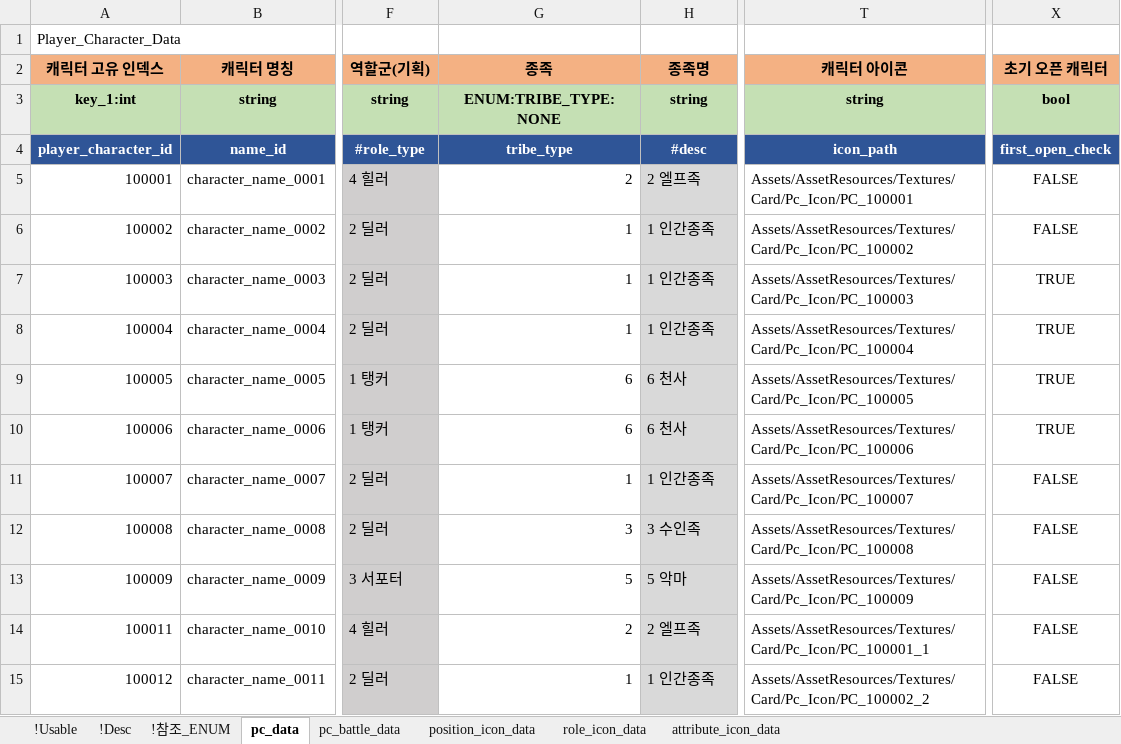
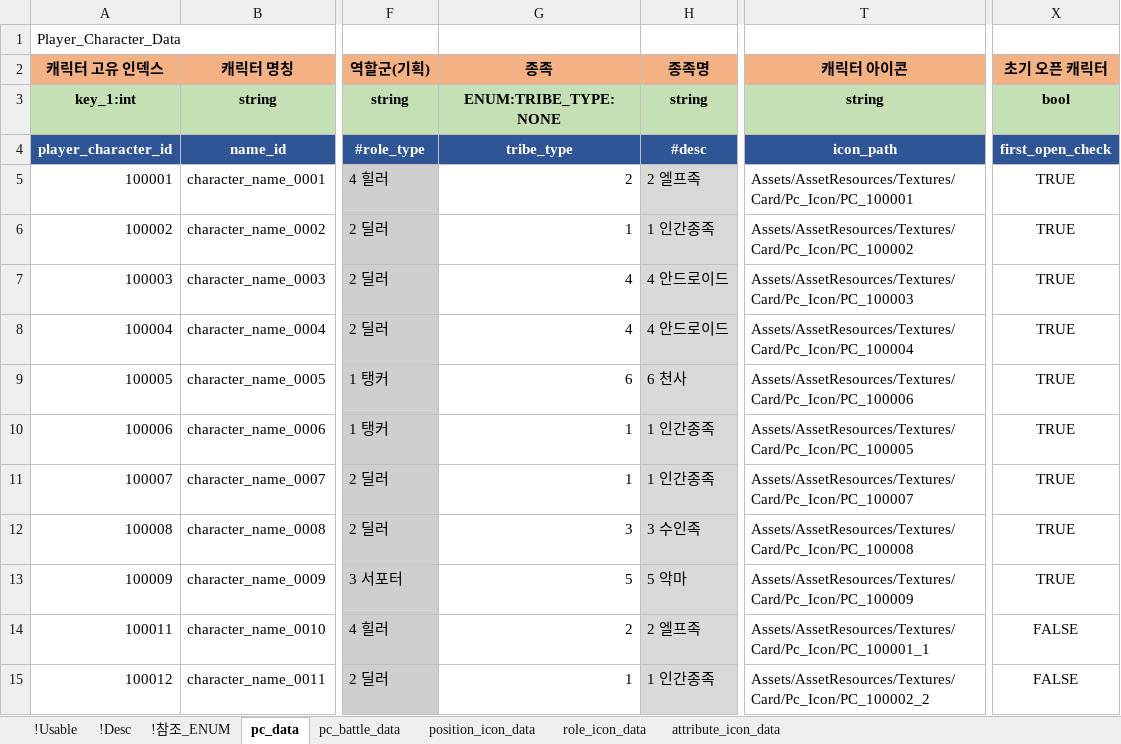
Before and after one commit to shanash/ZeroOne, an Excel workbook: Android/ExcelData/PCTable.xlsx, sheet pc_data, drawn as a sheet; only a part is shown, gaps mark what is left out; values as stored, in another font and other column widths than the file's, no borders; the diff names each change by its address in the sheet, - before the commit and + after, or states it on an @@ line.

```diff
--- a/Android/ExcelData/PCTable.xlsx (sheet pc_data)
+++ b/Android/ExcelData/PCTable.xlsx (sheet pc_data)
-X5:X6 (초기 오픈 캐릭터): FALSE
+X5:X6 (초기 오픈 캐릭터): TRUE
-G7:G8 (종족): 1
+G7:G8 (종족): 4
-H7:H8 (종족명): 1 인간종족
+H7:H8 (종족명): 4 안드로이드
-T9 (캐릭터 아이콘): Assets/AssetResources/Textures/Card/Pc_Icon/PC_100005
+T9 (캐릭터 아이콘): Assets/AssetResources/Textures/Card/Pc_Icon/PC_100006
-G10 (종족): 6
+G10 (종족): 1
-H10 (종족명): 6 천사
+H10 (종족명): 1 인간종족
-T10 (캐릭터 아이콘): Assets/AssetResources/Textures/Card/Pc_Icon/PC_100006
+T10 (캐릭터 아이콘): Assets/AssetResources/Textures/Card/Pc_Icon/PC_100005
-X11:X13 (초기 오픈 캐릭터): FALSE
+X11:X13 (초기 오픈 캐릭터): TRUE
```
Also changed, not shown: Android/ExcelData/DungeonTable.xlsx, 1 other file.
